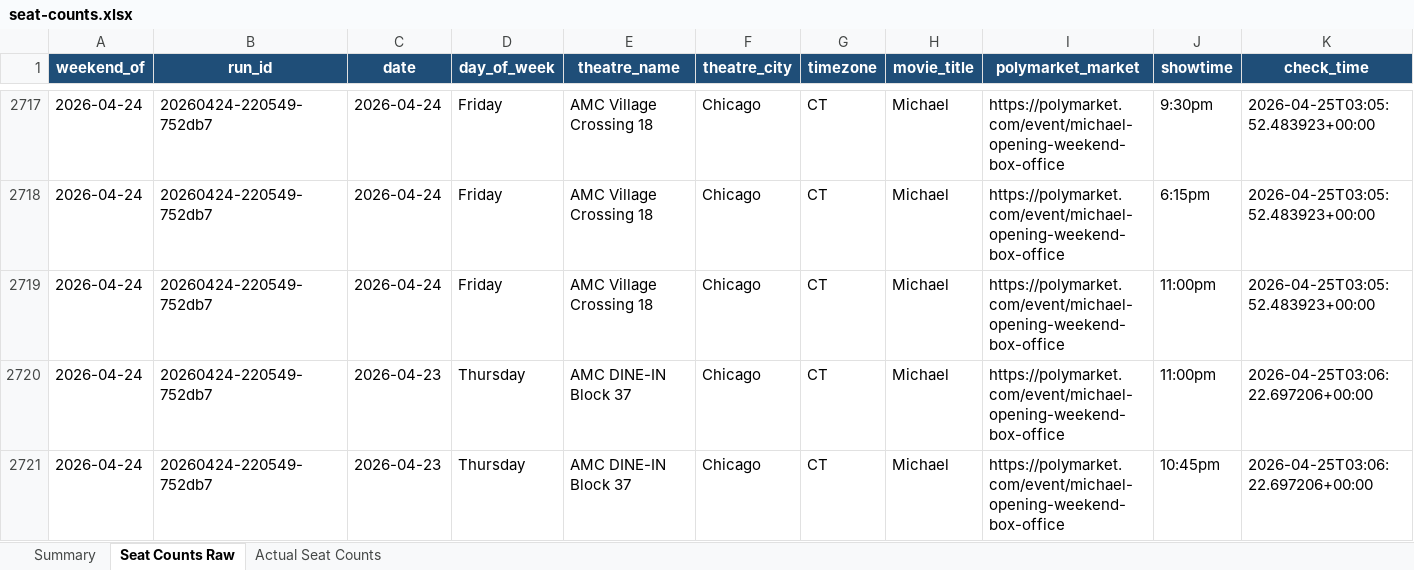
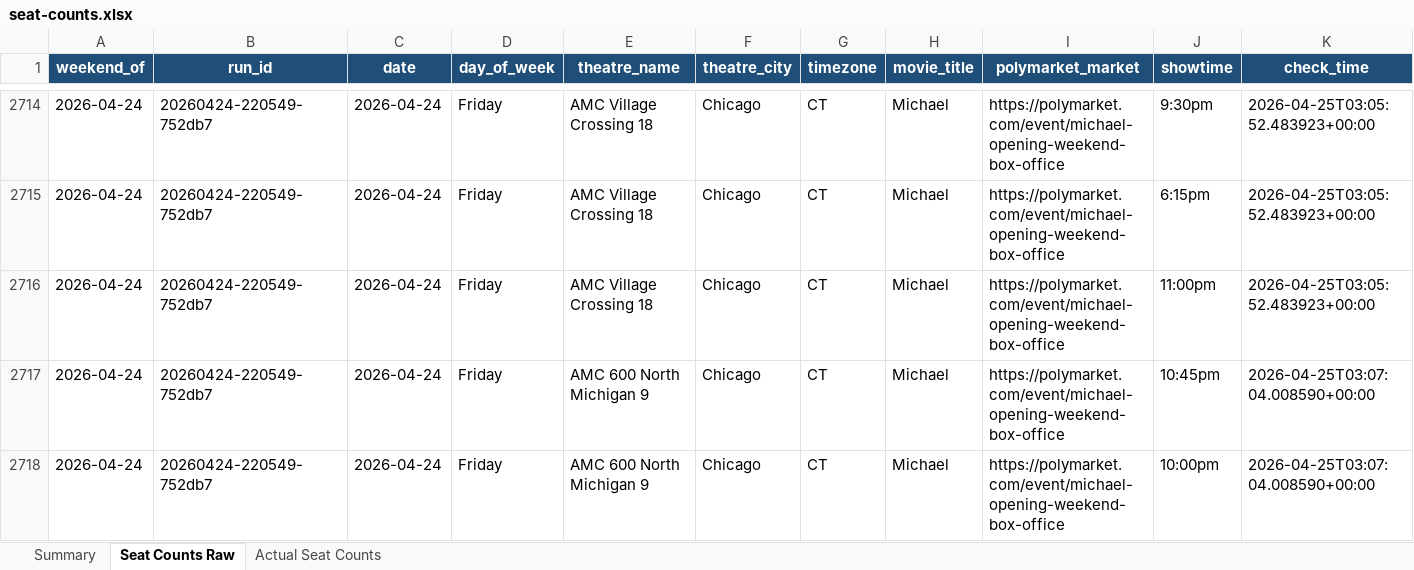
Before and after one commit to arnauddg27-svg/Theatres, an Excel workbook: box-office-tracker/data/seat-counts.xlsx, sheet Seat Counts Raw, drawn as a sheet; only a part is shown, gaps mark what is left out; the shorter side is filled out with more unchanged rows; values as stored, in another font and other column widths than the file's, no borders; rows hold the shown columns only; the diff covers the shown part only; the diff names each change by its address in the sheet, - before the commit and + after, or states it on an @@ line.

Commit message:
fix(scraper): wipe stale same-TZ entries on Phase 1 merge
Phase 1's merge logic carried over prior-day entries for any theatre that
returned 0 showtimes in today's run. Phase 2 then re-scraped those stale
showtime IDs and stamped the resulting (already-elapsed Thursday) seat
data onto the Friday run with date=2026-04-23 — 75 duplicate-Thursday
rows in last night's CT+ET legs covering 43 theatres that should have
yielded fresh Friday data.

Fix: when Phase 1 runs for tz_group X (or ALL), drop every existing
entry with tz==X before merging. Other-TZ entries (collected hours
earlier in the same Friday cycle) are preserved.

Backfill: removed the 75 mislabeled rows from seat-counts.csv (74 are
post-show rescrapes of Thursday Phase-2's already-captured rows; 1 is
unique stale data). Wiped the 118 stale Thursday-stamped theatres
still in showtime-links.json so tonight's Phase 2 doesn't keep hitting
them. Regenerated xlsx.

```diff
--- a/box-office-tracker/data/seat-counts.xlsx (sheet Seat Counts Raw)
+++ b/box-office-tracker/data/seat-counts.xlsx (sheet Seat Counts Raw)
-row 2720: 2026-04-24 | 20260424-220549-752db7 | 2026-04-23 | Thursday | AMC DINE-IN Block 37 | Chicago | CT | Michael | https://polymarket.com/event/michael-opening-weekend-box-office | 11:00pm | 2026-04-25T03:06:22.697206+00:00
-row 2721: 2026-04-24 | 20260424-220549-752db7 | 2026-04-23 | Thursday | AMC DINE-IN Block 37 | Chicago | CT | Michael | https://polymarket.com/event/michael-opening-weekend-box-office | 10:45pm | 2026-04-25T03:06:22.697206+00:00
```
Also changed, not shown: 73 removed rows elsewhere in this sheet, sheet Actual Seat Counts, sheet Summary, 3 other files.
